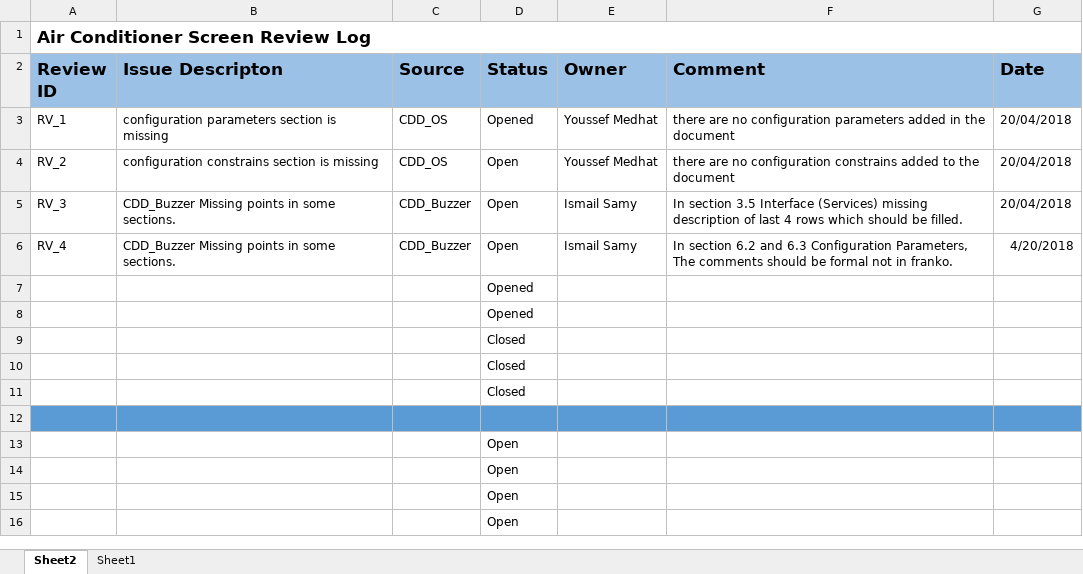
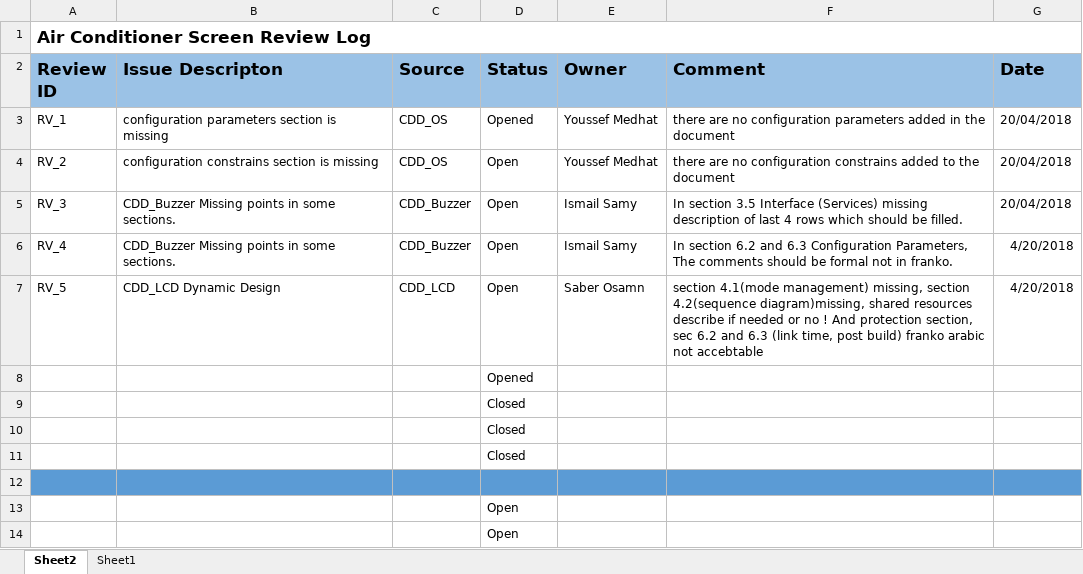
Before and after one commit to EnasTaher/Air-Conditioner-Screen-Team-4, an Excel workbook: Workspace/Design/CDD_RL.xlsx, sheet Sheet2, drawn as a sheet; only a part is shown; the shorter side is filled out with more unchanged rows; values as stored, in another font and other column widths than the file's, no borders; removed rows and columns are numbered as before the commit, all else as after; the diff names each change by its address in the sheet, - before the commit and + after, or states it on an @@ line.

Commit message:
CDD_Buzzer.docx edited with commented CDD_RL.xlsx issues

```diff
--- a/Workspace/Design/CDD_RL.xlsx (sheet Sheet2)
+++ b/Workspace/Design/CDD_RL.xlsx (sheet Sheet2)
-row 7:  |  |  | Opened
+row 7: RV_5 | CDD_LCD Dynamic Design | CDD_LCD | Open | Saber Osamn | section 4.1(mode management) missing, section 4.2(sequence diagram)missing, shared resources describe if needed or no ! And protection section, sec 6.2 and 6.3 (link time, post build) franko arabic not accebtable | 4/20/2018
```
Also changed, not shown: 1 other file.
